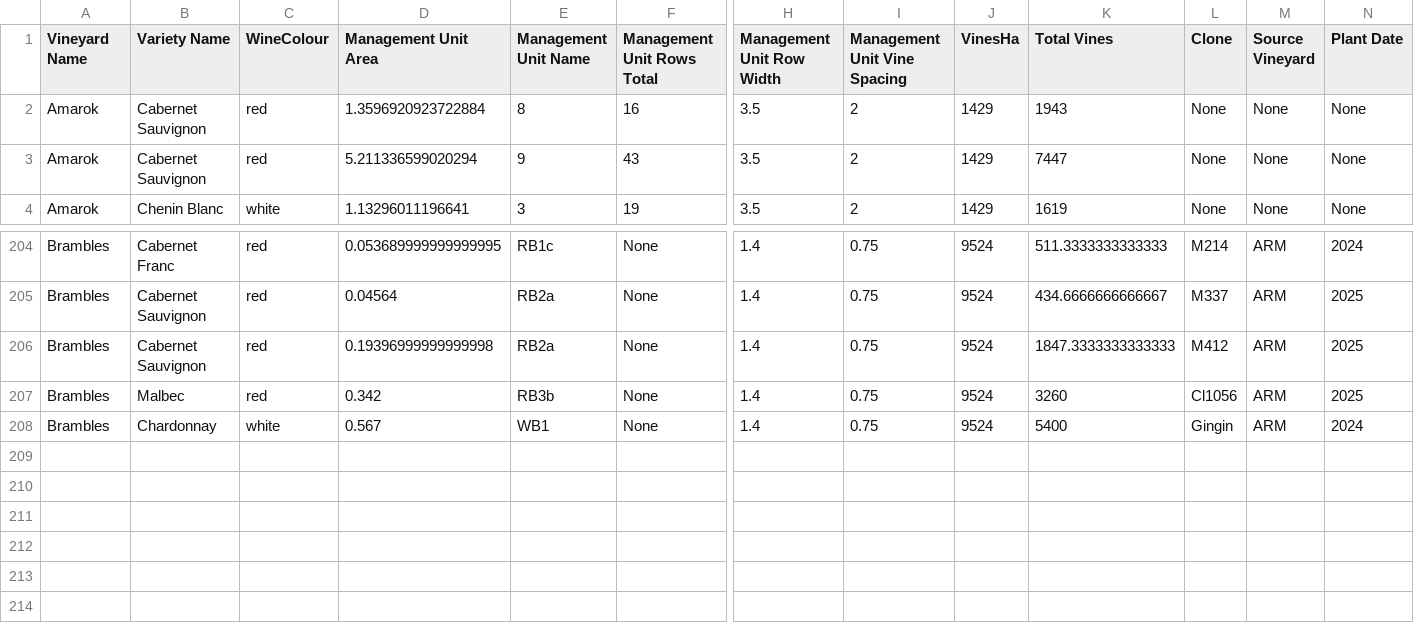
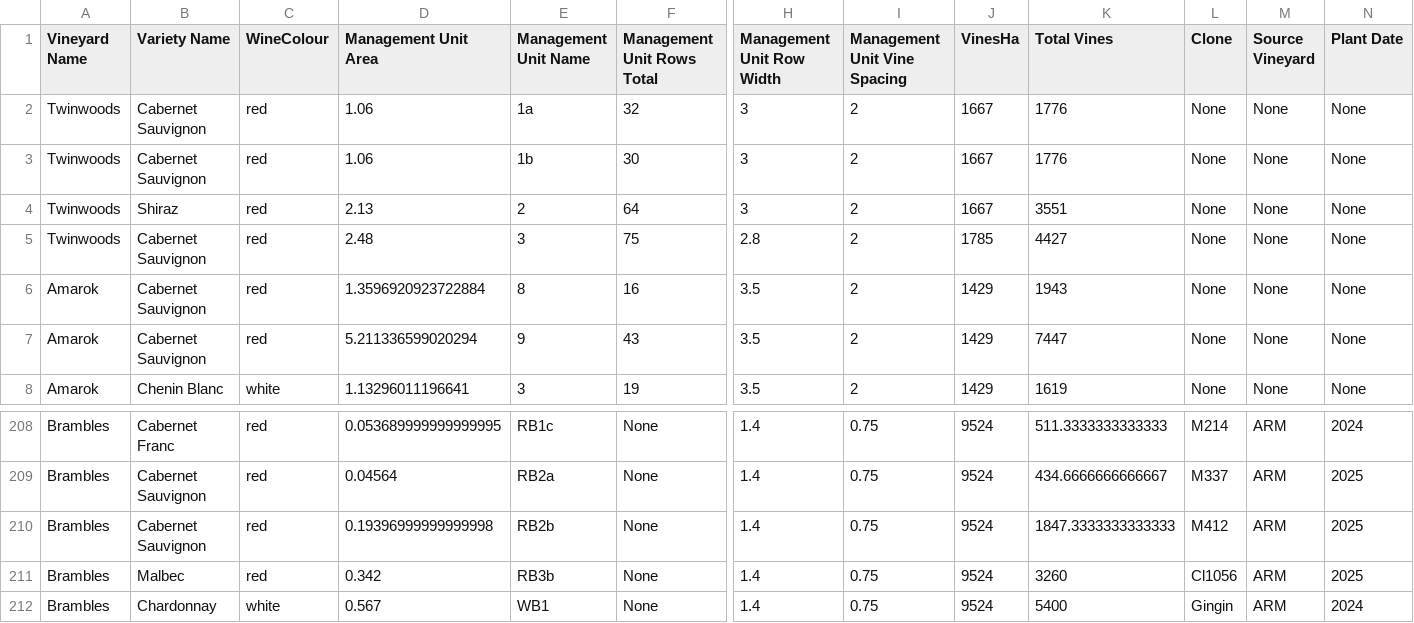
Before and after one commit to harrywykman/vine, a CSV file: data_import_scripts/mu_import.csv, drawn as a sheet; only a part is shown, gaps mark what is left out; addresses are those after the commit; rows hold the shown columns only; the diff names each change by its address in the sheet, - before the commit and + after, or states it on an @@ line.

Commit message:
added twinwoods and missed brambles mu

```diff
--- a/data_import_scripts/mu_import.csv
+++ b/data_import_scripts/mu_import.csv
+row 2: Twinwoods | Cabernet Sauvignon | red | 1.06 | 1a | 32 | 3 | 2 | 1667 | 1776 | None | None | None
+row 3: Twinwoods | Cabernet Sauvignon | red | 1.06 | 1b | 30 | 3 | 2 | 1667 | 1776 | None | None | None
+row 4: Twinwoods | Shiraz | red | 2.13 | 2 | 64 | 3 | 2 | 1667 | 3551 | None | None | None
+row 5: Twinwoods | Cabernet Sauvignon | red | 2.48 | 3 | 75 | 2.8 | 2 | 1785 | 4427 | None | None | None
-E210 (Management Unit Name): RB2a
+E210 (Management Unit Name): RB2b
```
Also changed, not shown: data_import_scripts/management_units.csv, data_import_scripts/varieties.csv, 1 other file.
